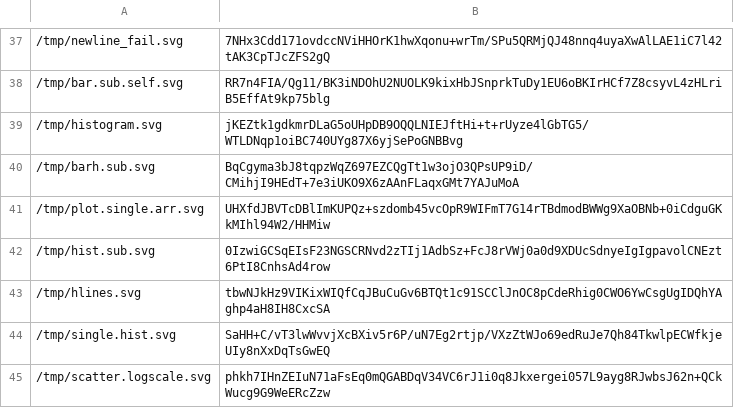
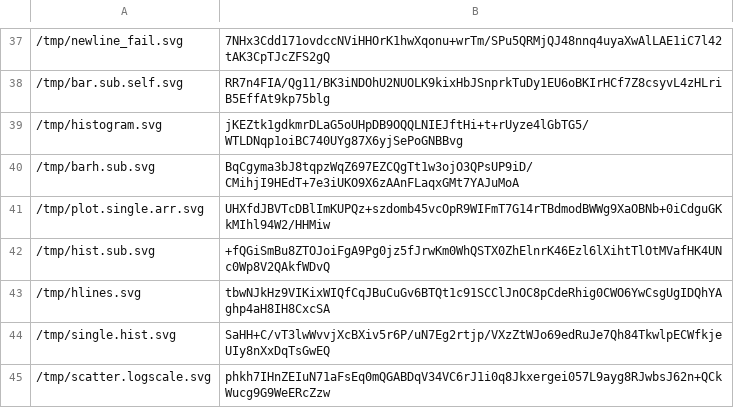
Before and after one commit to hhg7/MatPlotLib-Simple, a TSV file: t/sha.sums.tsv, drawn as a sheet; only a part is shown, gaps mark what is left out; the diff names each change by its address in the sheet, - before the commit and + after, or states it on an @@ line.

```diff
--- a/t/sha.sums.tsv
+++ b/t/sha.sums.tsv
-B42: 0IzwiGCSqEIsF23NGSCRNvd2zTIj1AdbSz+FcJ8rVWj0a0d9XDUcSdnyeIgIgpavolCNEzt6PtI8CnhsAd4row
+B42: +fQGiSmBu8ZTOJoiFgA9Pg0jz5fJrwKm0WhQSTX0ZhElnrK46Ezl6lXihtTlOtMVafHK4UNc0Wp8V2QAkfWDvQ
```
Also changed, not shown: 6 other files.
